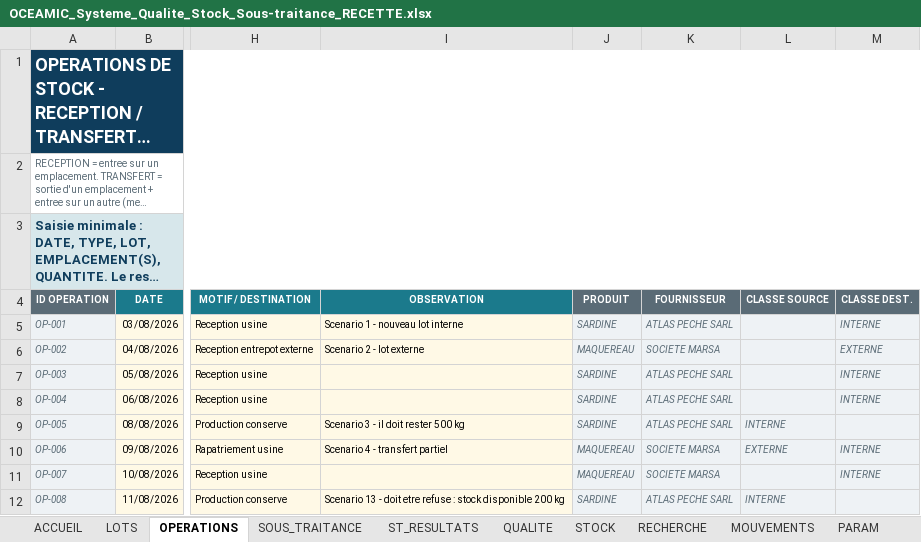
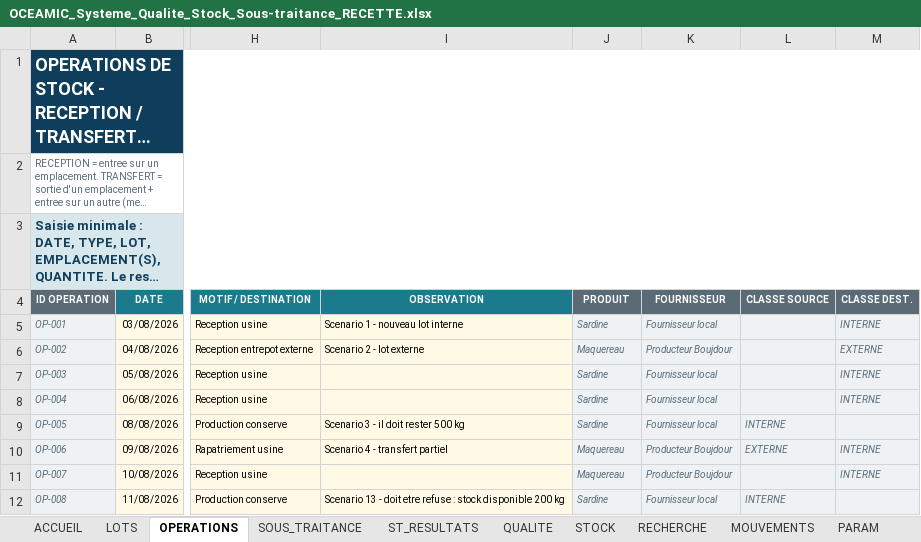
Before and after one commit to Imevil47/andrej-karpathy-skills, an Excel workbook: oceamic/OCEAMIC_Systeme_Qualite_Stock_Sous-traitance_RECETTE.xlsx, sheet OPERATIONS, drawn as a sheet; only a part is shown, gaps mark what is left out; long unchanged cells end in …; values as stored, in another font and other column widths than the file's, no borders; charts and pictures and conditional formats not drawn; the diff names each change by its address in the sheet, - before the commit and + after, or states it on an @@ line.

```diff
--- a/oceamic/OCEAMIC_Systeme_Qualite_Stock_Sous-traitance_RECETTE.xlsx (sheet OPERATIONS)
+++ b/oceamic/OCEAMIC_Systeme_Qualite_Stock_Sous-traitance_RECETTE.xlsx (sheet OPERATIONS)
-J5 (PRODUIT): SARDINE
+J5 (PRODUIT): Sardine
-K5 (FOURNISSEUR): ATLAS PECHE SARL
+K5 (FOURNISSEUR): Fournisseur local
-J6 (PRODUIT): MAQUEREAU
+J6 (PRODUIT): Maquereau
-K6 (FOURNISSEUR): SOCIETE MARSA
+K6 (FOURNISSEUR): Producteur Boujdour
-J7:J9 (PRODUIT): SARDINE
+J7:J9 (PRODUIT): Sardine
-K7:K9 (FOURNISSEUR): ATLAS PECHE SARL
+K7:K9 (FOURNISSEUR): Fournisseur local
-J10:J11 (PRODUIT): MAQUEREAU
+J10:J11 (PRODUIT): Maquereau
-K10:K11 (FOURNISSEUR): SOCIETE MARSA
+K10:K11 (FOURNISSEUR): Producteur Boujdour
-J12 (PRODUIT): SARDINE
+J12 (PRODUIT): Sardine
-K12 (FOURNISSEUR): ATLAS PECHE SARL
+K12 (FOURNISSEUR): Fournisseur local
```
Also changed, not shown: sheet PARAM, sheet LOTS, sheet RECHERCHE, sheet MOUVEMENTS, sheet QUALITE, sheet SOUS_TRAITANCE, 3 more sheets, formulas that keep their value, oceamic/OCEAMIC_Systeme_Qualite_Stock_Sous-traitance.xlsx, 2 other files.
